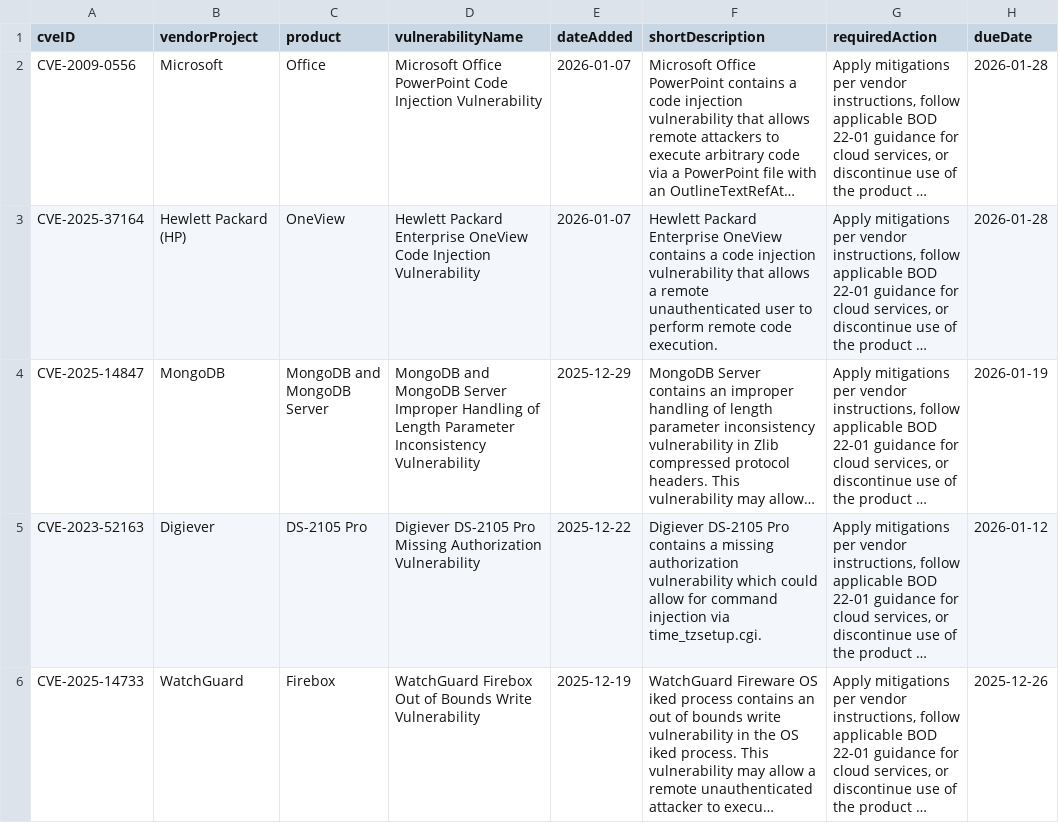
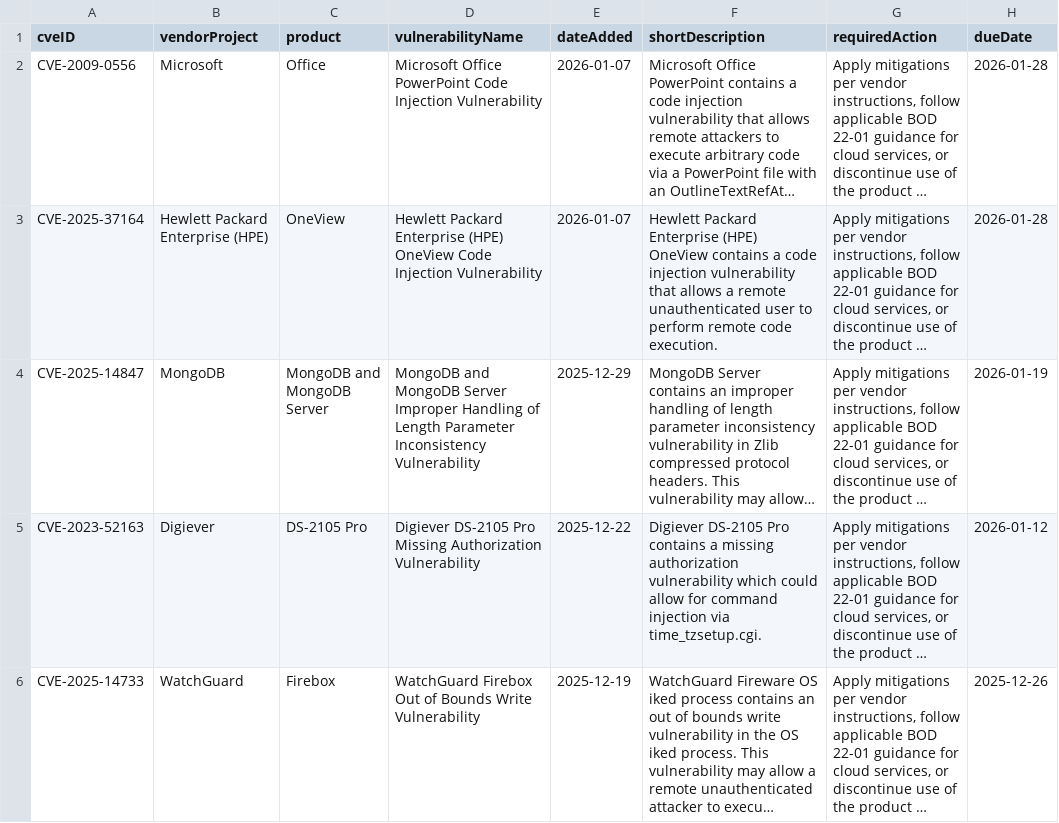
Before and after one commit to shaun89/kev-data, a CSV file: known_exploited_vulnerabilities.csv, drawn as a sheet; only a part is shown; long unchanged cells end in …; the diff names each change by its address in the sheet, - before the commit and + after, or states it on an @@ line.

```diff
--- a/known_exploited_vulnerabilities.csv
+++ b/known_exploited_vulnerabilities.csv
-B3 (vendorProject): Hewlett Packard (HP)
+B3 (vendorProject): Hewlett Packard Enterprise (HPE)
-D3 (vulnerabilityName): …Packard Enterprise OneView Code…
+D3 (vulnerabilityName): …Packard Enterprise (HPE) OneView Code…
-F3 (shortDescription): …Packard Enterprise OneView contains…
+F3 (shortDescription): …Packard Enterprise (HPE) OneView contains…
```
Also changed, not shown: 1 other file.
